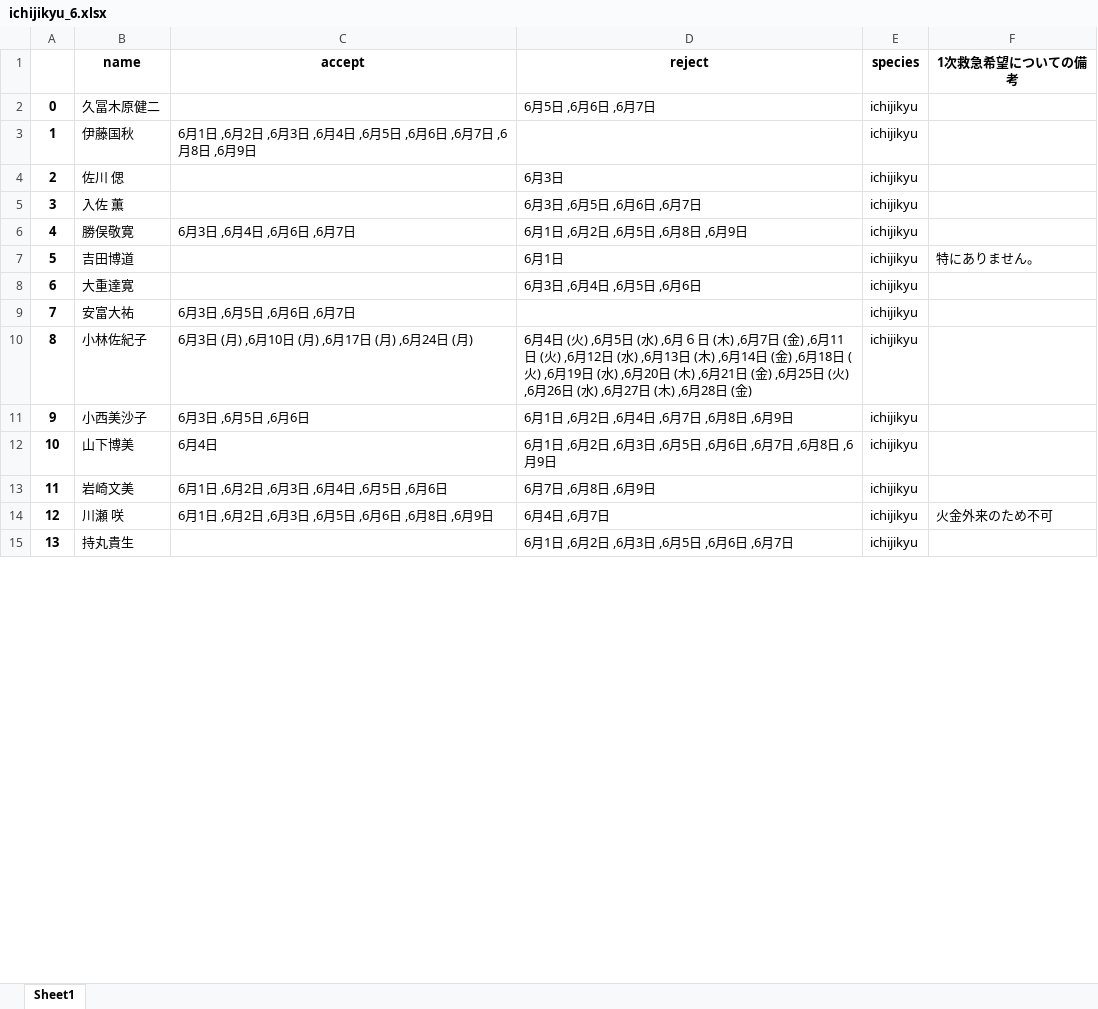
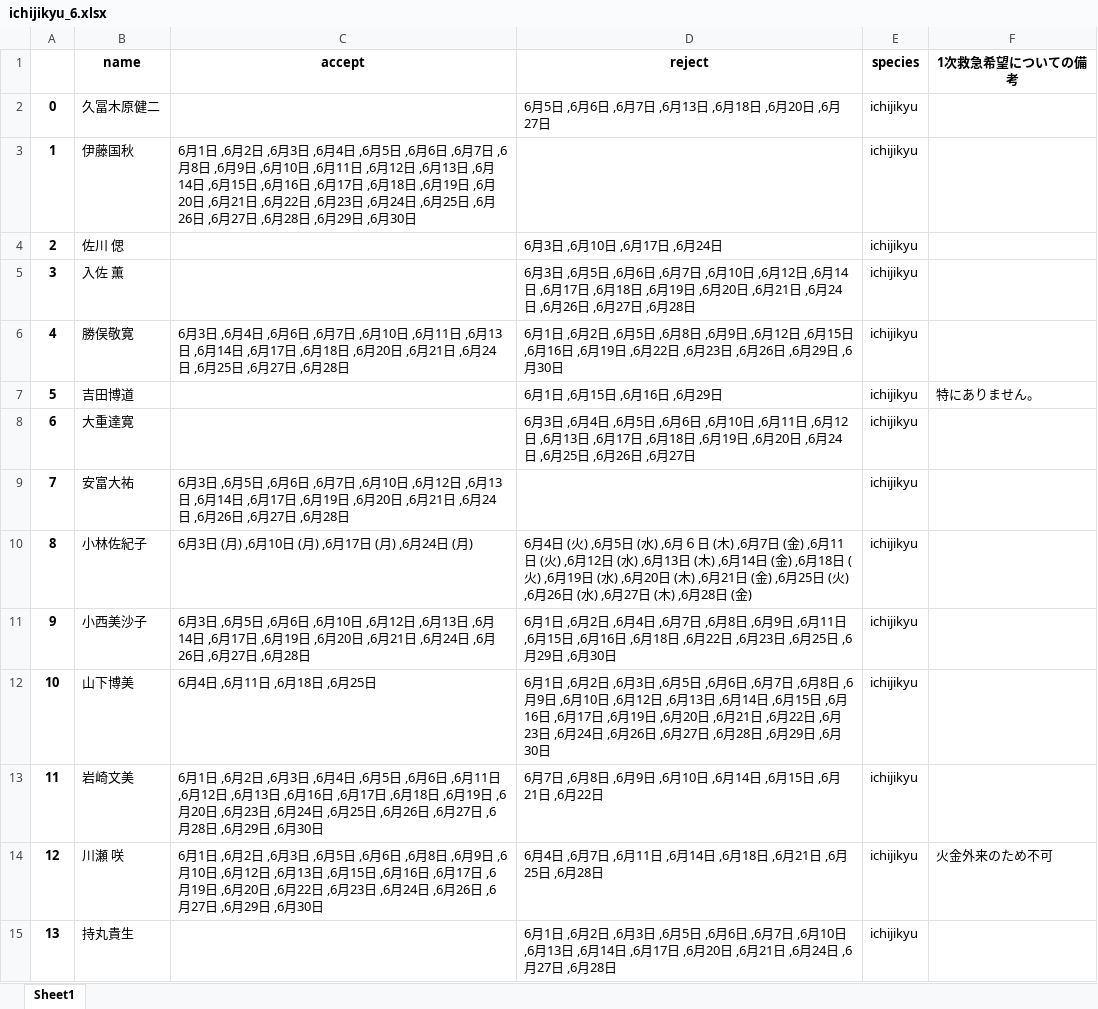
Before and after one commit to figarofuga/Shift-make, an Excel workbook: ichijikyu_6.xlsx, sheet Sheet1, drawn as a sheet; only a part is shown; values as stored, in another font and other column widths than the file's, no borders; the diff covers the shown part only; the diff names each change by its address in the sheet, - before the commit and + after, or states it on an @@ line.

```diff
--- a/ichijikyu_6.xlsx (sheet Sheet1)
+++ b/ichijikyu_6.xlsx (sheet Sheet1)
-D2 (reject): 6月5日 ,6月6日 ,6月7日
+D2 (reject): 6月5日 ,6月6日 ,6月7日 ,6月13日 ,6月18日 ,6月20日 ,6月27日
-C3 (accept): …,6月9日
+C3 (accept): …,6月9日 ,6月10日 ,6月11日 ,6月12日 ,6月13日 ,6月14日 ,6月15日 ,6月16日 ,6月17日 ,6月18日 ,6月19日 ,6月20日 ,6月21日 ,6月22日 ,6月23日 ,6月24日 ,6月25日 ,6月26日 ,6月27日 ,6月28日 ,6月29日 ,6月30日
-D4 (reject): 6月3日
+D4 (reject): 6月3日 ,6月10日 ,6月17日 ,6月24日
-D5 (reject): …,6月7日
+D5 (reject): …,6月7日 ,6月10日 ,6月12日 ,6月14日 ,6月17日 ,6月18日 ,6月19日 ,6月20日 ,6月21日 ,6月24日 ,6月26日 ,6月27日 ,6月28日
-C6 (accept): …,6月7日
+C6 (accept): …,6月7日 ,6月10日 ,6月11日 ,6月13日 ,6月14日 ,6月17日 ,6月18日 ,6月20日 ,6月21日 ,6月24日 ,6月25日 ,6月27日 ,6月28日
-D6 (reject): …,6月9日
+D6 (reject): …,6月9日 ,6月12日 ,6月15日 ,6月16日 ,6月19日 ,6月22日 ,6月23日 ,6月26日 ,6月29日 ,6月30日
-D7 (reject): 6月1日
+D7 (reject): 6月1日 ,6月15日 ,6月16日 ,6月29日
-D8 (reject): …,6月6日
+D8 (reject): …,6月6日 ,6月10日 ,6月11日 ,6月12日 ,6月13日 ,6月17日 ,6月18日 ,6月19日 ,6月20日 ,6月24日 ,6月25日 ,6月26日 ,6月27日
-C9 (accept): …,6月7日
+C9 (accept): …,6月7日 ,6月10日 ,6月12日 ,6月13日 ,6月14日 ,6月17日 ,6月19日 ,6月20日 ,6月21日 ,6月24日 ,6月26日 ,6月27日 ,6月28日
-C11 (accept): …,6月6日
+C11 (accept): …,6月6日 ,6月10日 ,6月12日 ,6月13日 ,6月14日 ,6月17日 ,6月19日 ,6月20日 ,6月21日 ,6月24日 ,6月26日 ,6月27日 ,6月28日
-D11 (reject): …,6月9日
+D11 (reject): …,6月9日 ,6月11日 ,6月15日 ,6月16日 ,6月18日 ,6月22日 ,6月23日 ,6月25日 ,6月29日 ,6月30日
-C12 (accept): 6月4日
+C12 (accept): 6月4日 ,6月11日 ,6月18日 ,6月25日
-D12 (reject): …,6月9日
+D12 (reject): …,6月9日 ,6月10日 ,6月12日 ,6月13日 ,6月14日 ,6月15日 ,6月16日 ,6月17日 ,6月19日 ,6月20日 ,6月21日 ,6月22日 ,6月23日 ,6月24日 ,6月26日 ,6月27日 ,6月28日 ,6月29日 ,6月30日
-C13 (accept): …,6月6日
+C13 (accept): …,6月6日 ,6月11日 ,6月12日 ,6月13日 ,6月16日 ,6月17日 ,6月18日 ,6月19日 ,6月20日 ,6月23日 ,6月24日 ,6月25日 ,6月26日 ,6月27日 ,6月28日 ,6月29日 ,6月30日
-D13 (reject): 6月7日 ,6月8日 ,6月9日
+D13 (reject): 6月7日 ,6月8日 ,6月9日 ,6月10日 ,6月14日 ,6月15日 ,6月21日 ,6月22日
-C14 (accept): …,6月9日
+C14 (accept): …,6月9日 ,6月10日 ,6月12日 ,6月13日 ,6月15日 ,6月16日 ,6月17日 ,6月19日 ,6月20日 ,6月22日 ,6月23日 ,6月24日 ,6月26日 ,6月27日 ,6月29日 ,6月30日
-D14 (reject): 6月4日 ,6月7日
+D14 (reject): 6月4日 ,6月7日 ,6月11日 ,6月14日 ,6月18日 ,6月21日 ,6月25日 ,6月28日
-D15 (reject): …,6月7日
+D15 (reject): …,6月7日 ,6月10日 ,6月13日 ,6月14日 ,6月17日 ,6月20日 ,6月21日 ,6月24日 ,6月27日 ,6月28日
```
Also changed, not shown: 1 added row, 23 edited cells and row numbers in column A elsewhere in this sheet, ICU_6.xlsx, tochoku_6.xlsx, 1 other file.
